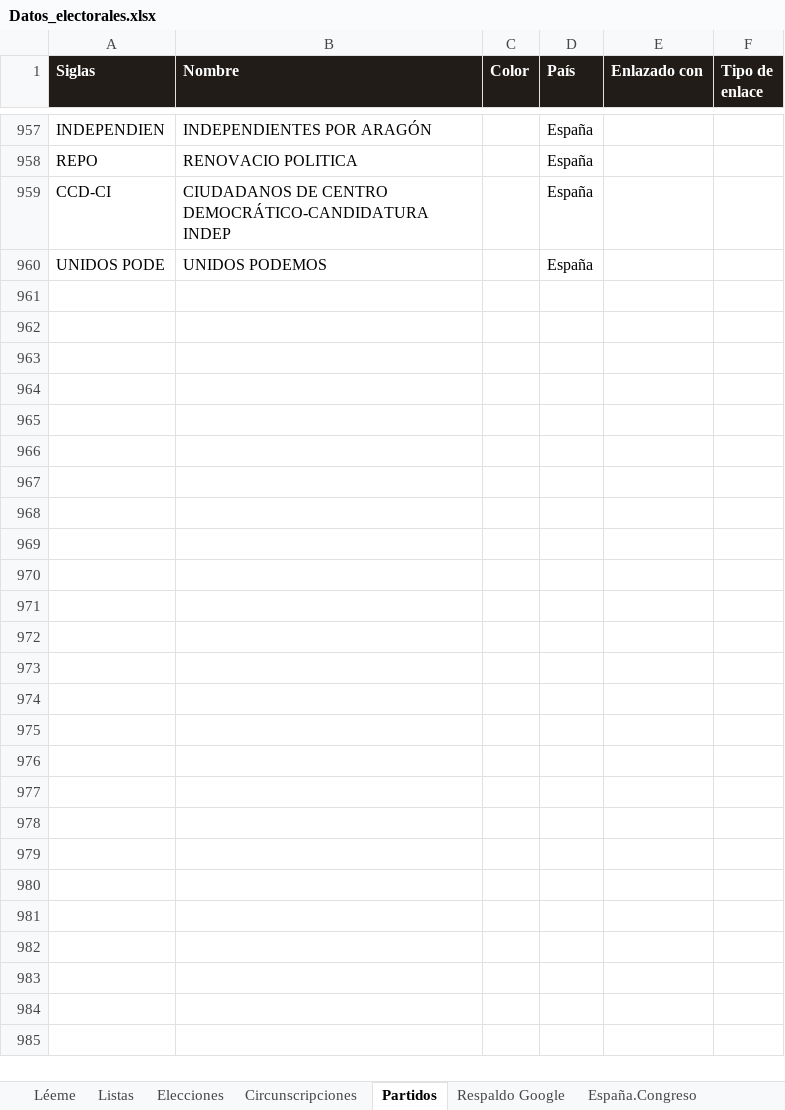
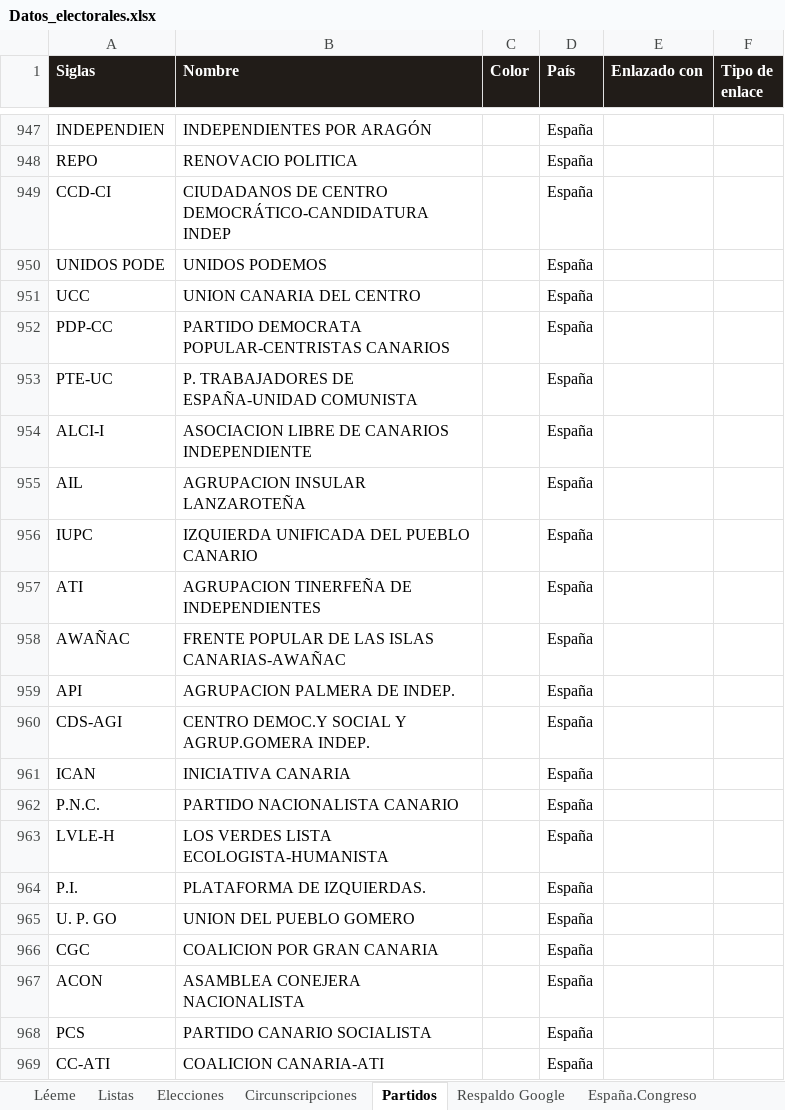
Before and after one commit to RMalumP/Calculadora_electoral, an Excel workbook: datos/Datos_electorales.xlsx, sheet Partidos, drawn as a sheet; only a part is shown, gaps mark what is left out; values as stored, in another font and other column widths than the file's, no borders; the diff covers the shown part only; the diff names each change by its address in the sheet, - before the commit and + after, or states it on an @@ line.

```diff
--- a/datos/Datos_electorales.xlsx (sheet Partidos)
+++ b/datos/Datos_electorales.xlsx (sheet Partidos)
+row 951: UCC | UNION CANARIA DEL CENTRO |  | España
+row 952: PDP-CC | PARTIDO DEMOCRATA POPULAR-CENTRISTAS CANARIOS |  | España
+row 953: PTE-UC | P. TRABAJADORES DE ESPAÑA-UNIDAD COMUNISTA |  | España
+row 954: ALCI-I | ASOCIACION LIBRE DE CANARIOS INDEPENDIENTE |  | España
+row 955: AIL | AGRUPACION INSULAR LANZAROTEÑA |  | España
+row 956: IUPC | IZQUIERDA UNIFICADA DEL PUEBLO CANARIO |  | España
+row 957: ATI | AGRUPACION TINERFEÑA DE INDEPENDIENTES |  | España
+row 958: AWAÑAC | FRENTE POPULAR DE LAS ISLAS CANARIAS-AWAÑAC |  | España
+row 959: API | AGRUPACION PALMERA DE INDEP. |  | España
+row 960: CDS-AGI | CENTRO DEMOC.Y SOCIAL Y AGRUP.GOMERA INDEP. |  | España
+row 961: ICAN | INICIATIVA CANARIA |  | España
+row 962: P.N.C. | PARTIDO NACIONALISTA CANARIO |  | España
+row 963: LVLE-H | LOS VERDES LISTA ECOLOGISTA-HUMANISTA |  | España
+row 964: P.I. | PLATAFORMA DE IZQUIERDAS. |  | España
+row 965: U. P. GO | UNION DEL PUEBLO GOMERO |  | España
+row 966: CGC | COALICION POR GRAN CANARIA |  | España
+row 967: ACON | ASAMBLEA CONEJERA NACIONALISTA |  | España
+row 968: PCS | PARTIDO CANARIO SOCIALISTA |  | España
+row 969: CC-ATI | COALICION CANARIA-ATI |  | España
```
Also changed, not shown: 96 added rows and 10 removed rows elsewhere in this sheet, sheet Circunscripciones, sheet España.Senado, sheet Elecciones, other sheet tabs, 28 other files.
